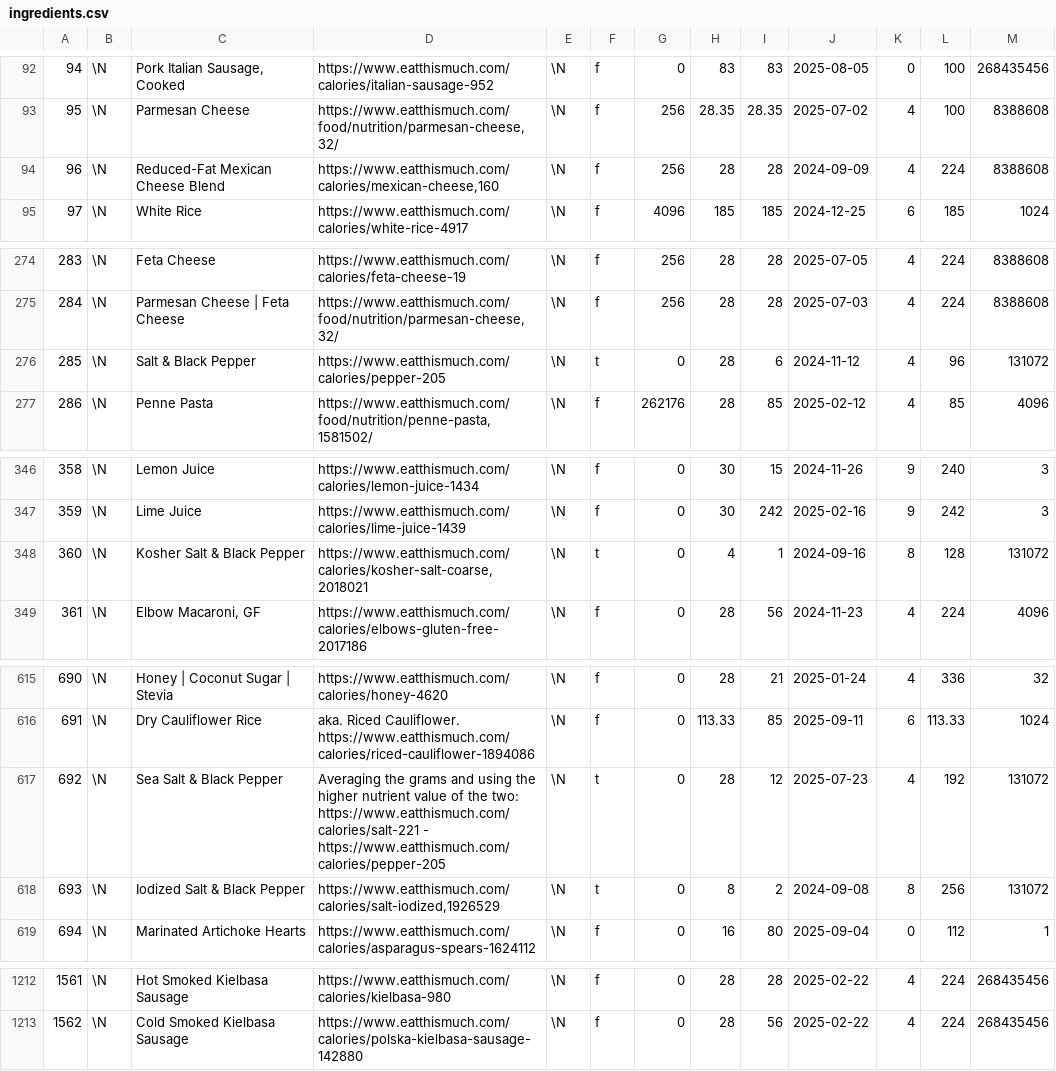
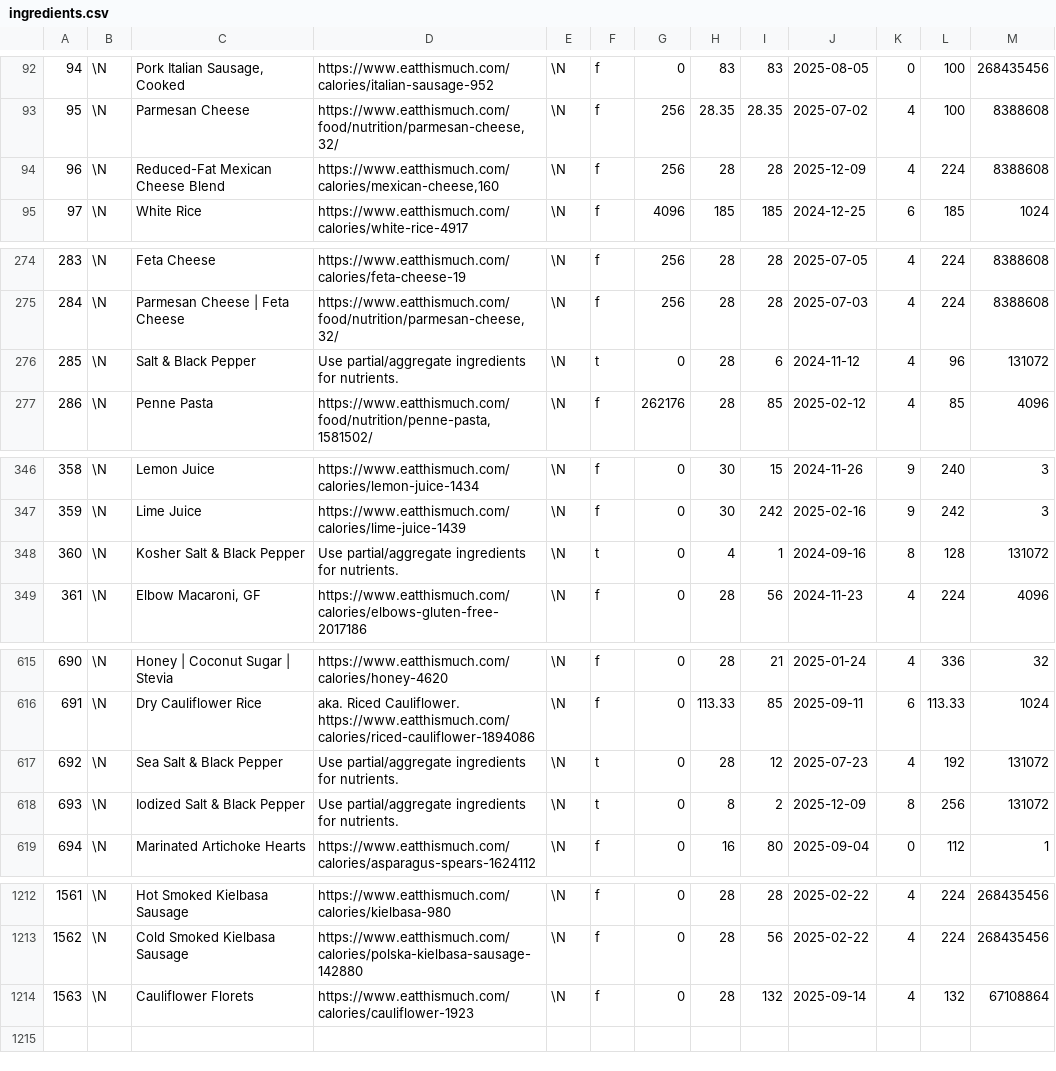
Before and after one commit to gscanlon21/a-feast-a-day, a CSV file: .backups/ingredients.csv, drawn as a sheet; only a part is shown, gaps mark what is left out; the diff covers the shown part only.

Commit message:
chore: update database backup

```diff
--- a/.backups/ingredients.csv
+++ b/.backups/ingredients.csv
@@ -93,3 +93,3 @@
 95	\N	Parmesan Cheese	https://www.eatthismuch.com/food/nutrition/parmesan-cheese,32/	\N	f	256	28.35	28.35	2025-07-02	4	100	8388608
-96	\N	Reduced-Fat Mexican Cheese Blend	https://www.eatthismuch.com/calories/mexican-cheese,160	\N	f	256	28	28	2024-09-09	4	224	8388608
+96	\N	Reduced-Fat Mexican Cheese Blend	https://www.eatthismuch.com/calories/mexican-cheese,160	\N	f	256	28	28	2025-12-09	4	224	8388608
 97	\N	White Rice	https://www.eatthismuch.com/calories/white-rice-4917	\N	f	4096	185	185	2024-12-25	6	185	1024
@@ -275,3 +275,3 @@
 284	\N	Parmesan Cheese | Feta Cheese	https://www.eatthismuch.com/food/nutrition/parmesan-cheese,32/	\N	f	256	28	28	2025-07-03	4	224	8388608
-285	\N	Salt & Black Pepper	https://www.eatthismuch.com/calories/pepper-205	\N	t	0	28	6	2024-11-12	4	96	131072
+285	\N	Salt & Black Pepper	Use partial/aggregate ingredients for nutrients.	\N	t	0	28	6	2024-11-12	4	96	131072
 286	\N	Penne Pasta	https://www.eatthismuch.com/food/nutrition/penne-pasta,1581502/	\N	f	262176	28	85	2025-02-12	4	85	4096
@@ -347,3 +347,3 @@
 359	\N	Lime Juice	https://www.eatthismuch.com/calories/lime-juice-1439	\N	f	0	30	242	2025-02-16	9	242	3
-360	\N	Kosher Salt & Black Pepper	https://www.eatthismuch.com/calories/kosher-salt-coarse,2018021	\N	t	0	4	1	2024-09-16	8	128	131072
+360	\N	Kosher Salt & Black Pepper	Use partial/aggregate ingredients for nutrients.	\N	t	0	4	1	2024-09-16	8	128	131072
 361	\N	Elbow Macaroni, GF	https://www.eatthismuch.com/calories/elbows-gluten-free-2017186	\N	f	0	28	56	2024-11-23	4	224	4096
@@ -616,4 +616,4 @@
 691	\N	Dry Cauliflower Rice	aka. Riced Cauliflower. https://www.eatthismuch.com/calories/riced-cauliflower-1894086	\N	f	0	113.33	85	2025-09-11	6	113.33	1024
-692	\N	Sea Salt & Black Pepper	Averaging the grams and using the higher nutrient value of the two: https://www.eatthismuch.com/calories/salt-221 - https://www.eatthismuch.com/calories/pepper-205	\N	t	0	28	12	2025-07-23	4	192	131072
-693	\N	Iodized Salt & Black Pepper	https://www.eatthismuch.com/calories/salt-iodized,1926529	\N	t	0	8	2	2024-09-08	8	256	131072
+692	\N	Sea Salt & Black Pepper	Use partial/aggregate ingredients for nutrients.	\N	t	0	28	12	2025-07-23	4	192	131072
+693	\N	Iodized Salt & Black Pepper	Use partial/aggregate ingredients for nutrients.	\N	t	0	8	2	2025-12-09	8	256	131072
 694	\N	Marinated Artichoke Hearts	https://www.eatthismuch.com/calories/asparagus-spears-1624112	\N	f	0	16	80	2025-09-04	0	112	1
@@ -1213 +1213,2 @@
 1562	\N	Cold Smoked Kielbasa Sausage	https://www.eatthismuch.com/calories/polska-kielbasa-sausage-142880	\N	f	0	28	56	2025-02-22	4	224	268435456
+1563	\N	Cauliflower Florets	https://www.eatthismuch.com/calories/cauliflower-1923	\N	f	0	28	132	2025-09-14	4	132	67108864
```
Also changed, not shown: 2 edited cells elsewhere in this file, 3 other files.
